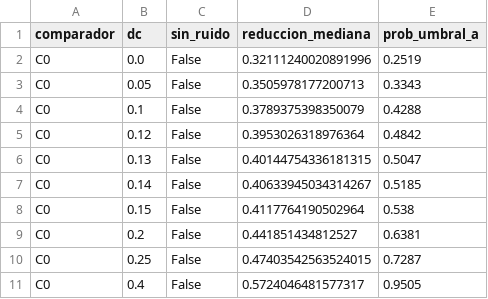
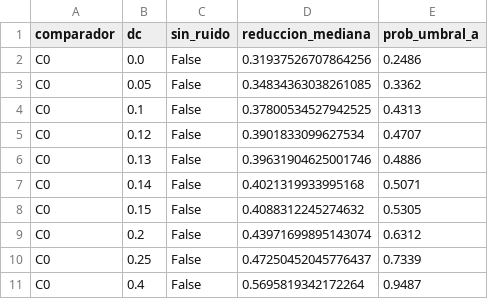
Before and after one commit to Giulianolapiana/MedApp, a CSV file: evaluacion/simulacion/resultados/grilla_fina.csv, drawn as a sheet.

Commit message:
fix: simulación con números aleatorios comunes por escenario, datos personales y trazabilidad de pruebas
- simulación: un par de generadores por escenario (SeedSequence con spawn_key), compartido
  entre celdas; resultados regenerados (Tablas 19 a 21, grilla fina, sin ruido)
- run_migrations.mjs: el teléfono a limpiar se pasa por variable de entorno
- panel: horas en formato de 24 h en respaldos y tablero
- /privacidad: el autor como responsable durante la evaluación
- pruebas: nombres alineados con la Tabla 17 (PI-18 a PI-23)
- evaluacion/asistente: protocolo de la batería final y batería exploratoria del 09/10
- DESPLIEGUE.md y reglas de git actualizadas

```diff
--- a/evaluacion/simulacion/resultados/grilla_fina.csv
+++ b/evaluacion/simulacion/resultados/grilla_fina.csv
@@ -1,11 +1,11 @@
 comparador,dc,sin_ruido,reduccion_mediana,prob_umbral_a
-C0,0.0,False,0.32111240020891996,0.2519
-C0,0.05,False,0.3505978177200713,0.3343
-C0,0.1,False,0.3789375398350079,0.4288
-C0,0.12,False,0.3953026318976364,0.4842
-C0,0.13,False,0.40144754336181315,0.5047
-C0,0.14,False,0.40633945034314267,0.5185
-C0,0.15,False,0.4117764190502964,0.538
-C0,0.2,False,0.441851434812527,0.6381
-C0,0.25,False,0.47403542563524015,0.7287
-C0,0.4,False,0.5724046481577317,0.9505
+C0,0.0,False,0.31937526707864256,0.2486
+C0,0.05,False,0.34834363038261085,0.3362
+C0,0.1,False,0.37800534527942525,0.4313
+C0,0.12,False,0.3901833099627534,0.4707
+C0,0.13,False,0.39631904625001746,0.4886
+C0,0.14,False,0.4021319933995168,0.5071
+C0,0.15,False,0.4088312245274632,0.5305
+C0,0.2,False,0.43971699895143074,0.6312
+C0,0.25,False,0.47250452045776437,0.7339
+C0,0.4,False,0.5695819342172264,0.9487
```
Also changed, not shown: evaluacion/simulacion/resultados/comparadores_grilla.csv, evaluacion/simulacion/resultados/sin_ruido.csv, 17 other files.
